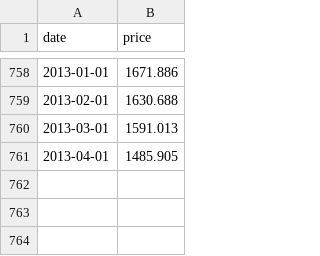
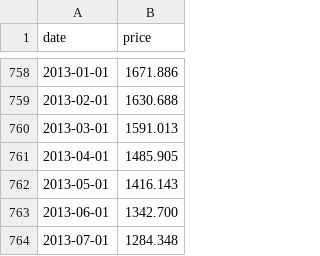
Before and after one commit to datasets/gold-prices, a CSV file: data/data.csv, drawn as a sheet; only a part is shown, gaps mark what is left out.

Commit message:
[data][s]: data from last 3m (may, june, july).

```diff
--- a/data/data.csv
+++ b/data/data.csv
@@ -761 +761,4 @@ date,price
 2013-04-01,1485.905
+2013-05-01,1416.143
+2013-06-01,1342.700
+2013-07-01,1284.348
```
